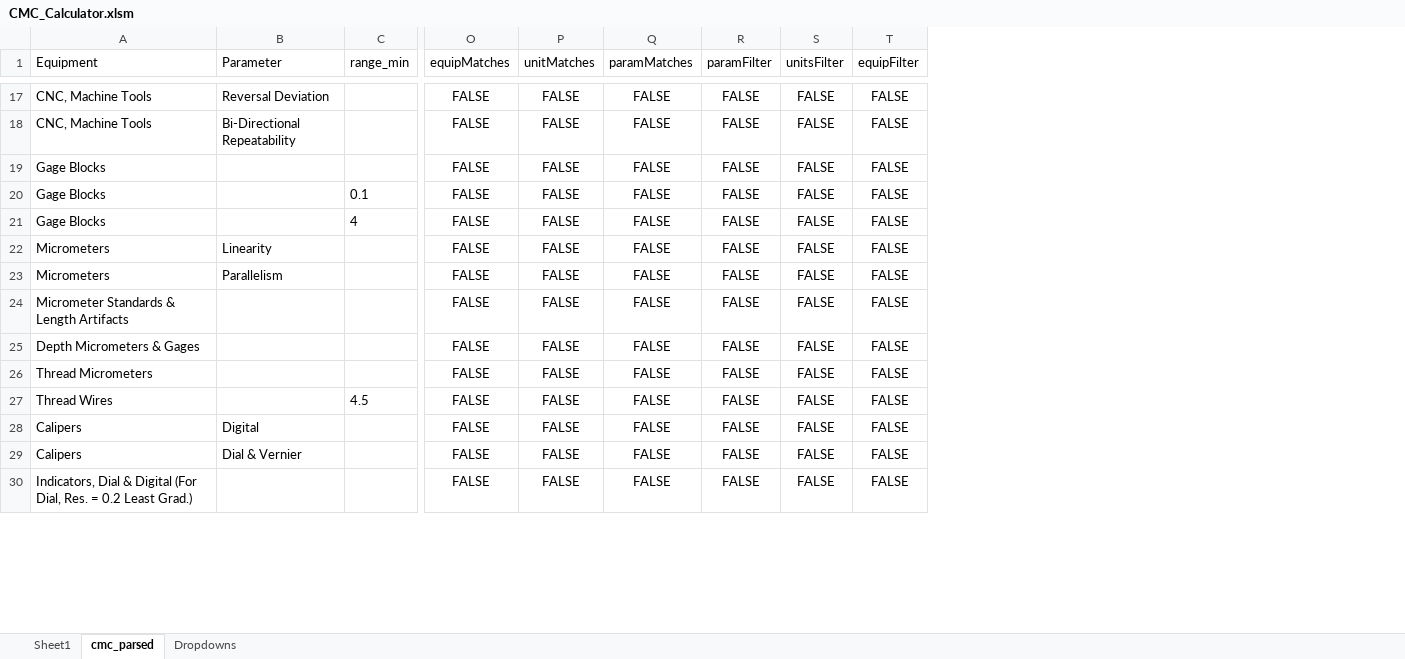
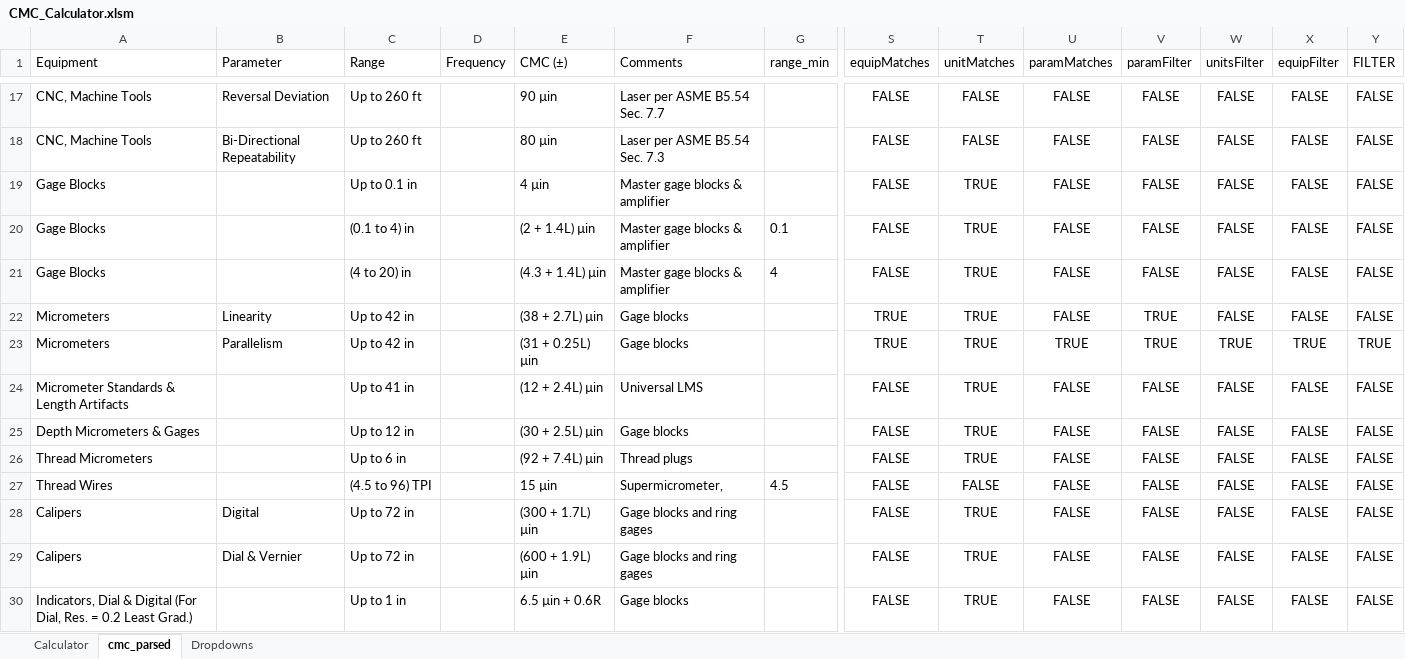
Before and after one commit to Johnson-Gage-Inspection-Inc/CMCs, an Excel workbook: CMC_Calculator.xlsm, sheet cmc_parsed, drawn as a sheet; only a part is shown, gaps mark what is left out; values as stored, in another font and other column widths than the file's, no borders; table styles not drawn; addresses are those after the commit; the diff covers the shown part only; the diff names each change by its address in the sheet, - before the commit and + after, or states it on an @@ line.

Commit message:
Add filtered details table, for reference

```diff
--- a/CMC_Calculator.xlsm (sheet cmc_parsed)
+++ b/CMC_Calculator.xlsm (sheet cmc_parsed)
-sheet tab: Sheet1
+sheet tab: Calculator
+column C (Range), rows 17-30: Up to 260 ft | Up to 260 ft | Up to 0.1 in | (0.1 to 4) in | (4 to 20) in | Up to 42 in | Up to 42 in | Up to 41 in | Up to 12 in | Up to 6 in | (4.5 to 96) TPI | Up to 72 in | Up to 72 in | Up to 1 in
+column D (Frequency), empty
+column E (CMC (±)), rows 17-30: 90 µin | 80 µin | 4 µin | (2 + 1.4L) µin | (4.3 + 1.4L) µin | (38 + 2.7L) µin | (31 + 0.25L) µin | (12 + 2.4L) µin | (30 + 2.5L) µin | (92 + 7.4L) µin | 15 µin | (300 + 1.7L) µin | (600 + 1.9L) µin | 6.5 µin + 0.6R
+column F (Comments), rows 17-30: Laser per ASME B5.54 Sec. 7.7 | Laser per ASME B5.54 Sec. 7.3 | Master gage blocks & amplifier | Master gage blocks & amplifier | Master gage blocks & amplifier | Gage blocks | Gage blocks | Universal LMS | Gage blocks | Thread plugs | Supermicrometer, | Gage blocks and ring gages | Gage blocks and ring gages | Gage blocks
+column Y (FILTER), rows 17-30: FALSE | FALSE | FALSE | FALSE | FALSE | FALSE | TRUE | FALSE | FALSE | FALSE | FALSE | FALSE | FALSE | FALSE
-T19:T26 (unitMatches): FALSE
+T19:T26 (unitMatches): TRUE
-S22:S23 (equipMatches): FALSE
+S22:S23 (equipMatches): TRUE
-V22:V23 (paramFilter): FALSE
+V22:V23 (paramFilter): TRUE
-U23 (paramMatches): FALSE
+U23 (paramMatches): TRUE
-W23 (unitsFilter): FALSE
+W23 (unitsFilter): TRUE
-X23 (equipFilter): FALSE
+X23 (equipFilter): TRUE
-T28:T30 (unitMatches): FALSE
+T28:T30 (unitMatches): TRUE
```
Also changed, not shown: 42 edited cells elsewhere in this sheet, sheet Calculator, sheet Dropdowns, formulas that keep their value, hidden cells.
